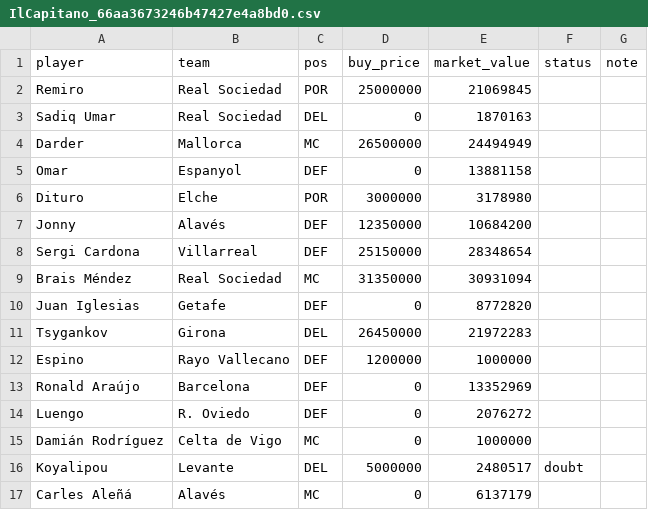
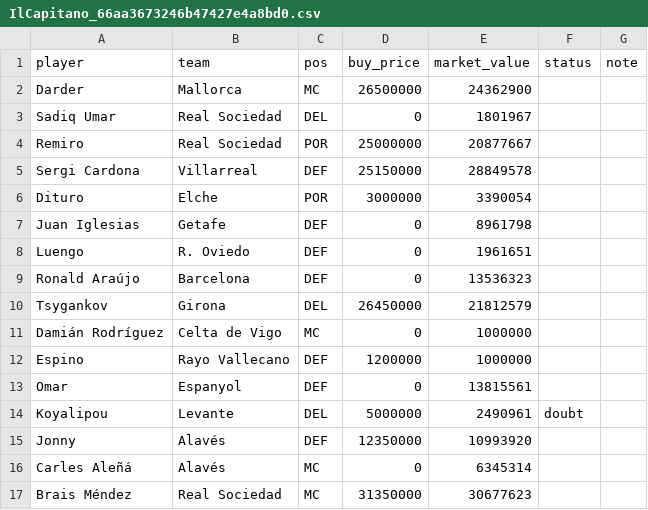
Before and after one commit to rubhern/futmondo, a CSV file: csv/70_competitors/IlCapitano_66aa3673246b47427e4a8bd0.csv, drawn as a sheet.

```diff
--- a/csv/70_competitors/IlCapitano_66aa3673246b47427e4a8bd0.csv
+++ b/csv/70_competitors/IlCapitano_66aa3673246b47427e4a8bd0.csv
@@ -1,17 +1,17 @@
 "player","team","pos","buy_price","market_value","status","note"
-"Remiro","Real Sociedad","POR","25000000","21069845","",""
-"Sadiq Umar","Real Sociedad","DEL","0","1870163","",""
-"Darder","Mallorca","MC","26500000","24494949","",""
-"Omar","Espanyol","DEF","0","13881158","",""
-"Dituro","Elche","POR","3000000","3178980","",""
-"Jonny","Alavés","DEF","12350000","10684200","",""
-"Sergi Cardona","Villarreal","DEF","25150000","28348654","",""
-"Brais Méndez","Real Sociedad","MC","31350000","30931094","",""
-"Juan Iglesias","Getafe","DEF","0","8772820","",""
-"Tsygankov","Girona","DEL","26450000","21972283","",""
+"Darder","Mallorca","MC","26500000","24362900","",""
+"Sadiq Umar","Real Sociedad","DEL","0","1801967","",""
+"Remiro","Real Sociedad","POR","25000000","20877667","",""
+"Sergi Cardona","Villarreal","DEF","25150000","28849578","",""
+"Dituro","Elche","POR","3000000","3390054","",""
+"Juan Iglesias","Getafe","DEF","0","8961798","",""
+"Luengo","R. Oviedo","DEF","0","1961651","",""
+"Ronald Araújo","Barcelona","DEF","0","13536323","",""
+"Tsygankov","Girona","DEL","26450000","21812579","",""
+"Damián Rodríguez","Celta de Vigo","MC","0","1000000","",""
 "Espino","Rayo Vallecano","DEF","1200000","1000000","",""
-"Ronald Araújo","Barcelona","DEF","0","13352969","",""
-"Luengo","R. Oviedo","DEF","0","2076272","",""
-"Damián Rodríguez","Celta de Vigo","MC","0","1000000","",""
-"Koyalipou","Levante","DEL","5000000","2480517","doubt",""
-"Carles Aleñá","Alavés","MC","0","6137179","",""
+"Omar","Espanyol","DEF","0","13815561","",""
+"Koyalipou","Levante","DEL","5000000","2490961","doubt",""
+"Jonny","Alavés","DEF","12350000","10993920","",""
+"Carles Aleñá","Alavés","MC","0","6345314","",""
+"Brais Méndez","Real Sociedad","MC","31350000","30677623","",""
```
Also changed, not shown: csv/20_market/market_today.csv.
